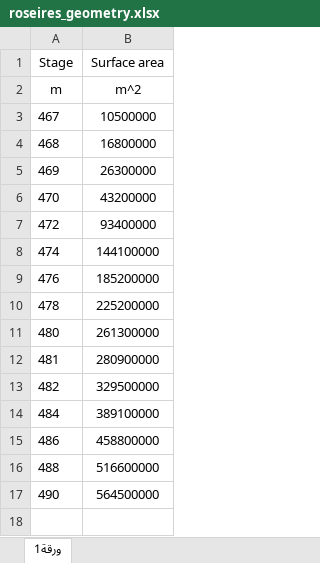
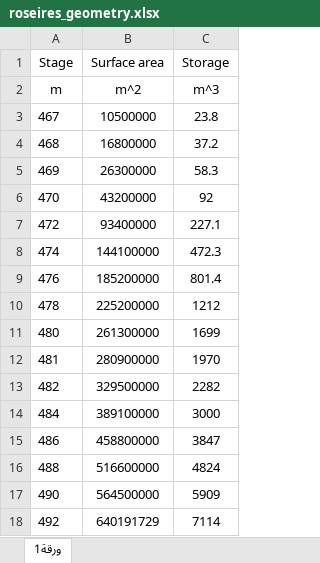
Before and after one commit to cve-mohd/flow-sim, an Excel workbook: cases/gerd_roseires/input_data/roseires_geometry.xlsx, sheet ورقة1, drawn as a sheet; values as stored, in another font and other column widths than the file's, no borders; the diff names each change by its address in the sheet, - before the commit and + after, or states it on an @@ line.

Commit message:
Calibrate model with Roseires geometry data

```diff
--- a/cases/gerd_roseires/input_data/roseires_geometry.xlsx (sheet ورقة1)
+++ b/cases/gerd_roseires/input_data/roseires_geometry.xlsx (sheet ورقة1)
+column C (Storage), rows 2-17: m^3 | 23.8 | 37.2 | 58.3 | 92 | 227.1 | 472.3 | 801.4 | 1212 | 1699 | 1970 | 2282 | 3000 | 3847 | 4824 | 5909
+row 18: 492 | 640191729 | 7114
```
Also changed, not shown: 6 other files.
